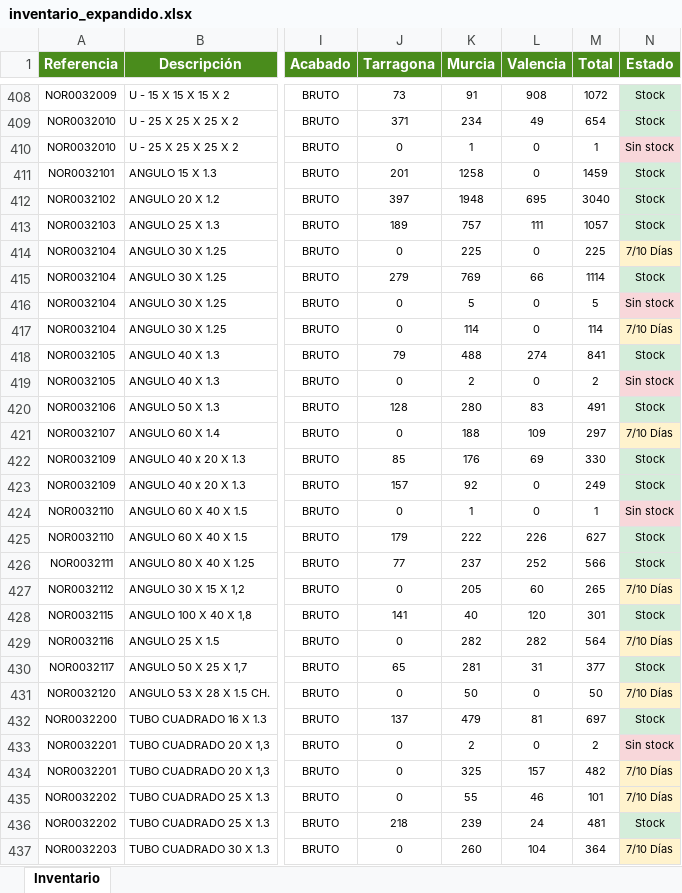
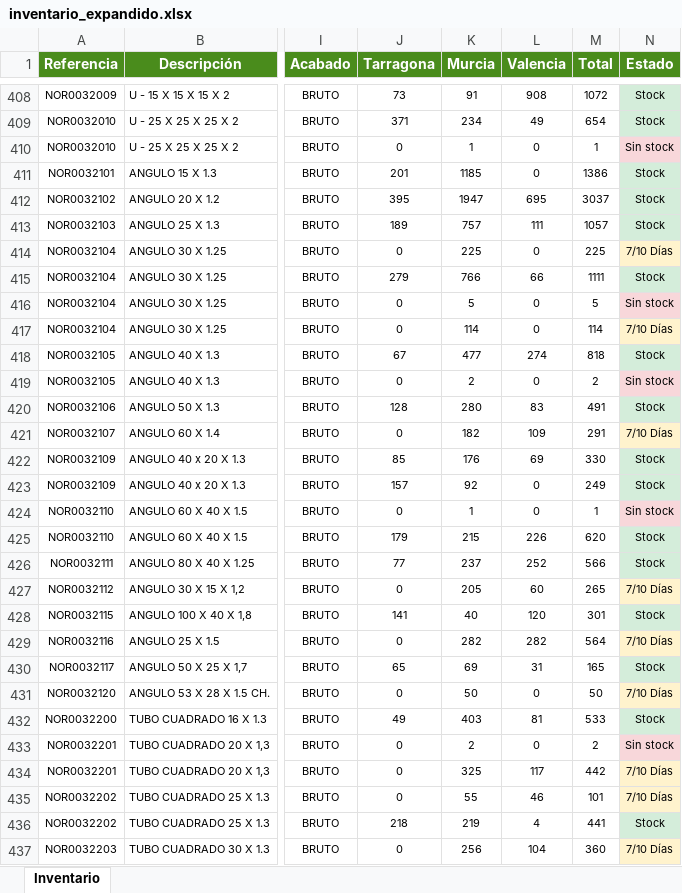
Before and after one commit to afcatalunya/normalizados, an Excel workbook: inventario_expandido.xlsx, sheet Inventario, drawn as a sheet; only a part is shown, gaps mark what is left out; values as stored, in another font and other column widths than the file's, no borders; the diff covers the shown part only; the diff names each change by its address in the sheet, - before the commit and + after, or states it on an @@ line.

Commit message:
Update inventario_expandido.xlsx — 10/07/2026 (+6 refs nuevas)

```diff
--- a/inventario_expandido.xlsx (sheet Inventario)
+++ b/inventario_expandido.xlsx (sheet Inventario)
-K411 (Murcia): 1258
+K411 (Murcia): 1185
-M411 (Total): 1459
+M411 (Total): 1386
-J412 (Tarragona): 397
+J412 (Tarragona): 395
-K412 (Murcia): 1948
+K412 (Murcia): 1947
-M412 (Total): 3040
+M412 (Total): 3037
-K415 (Murcia): 769
+K415 (Murcia): 766
-M415 (Total): 1114
+M415 (Total): 1111
-J418 (Tarragona): 79
+J418 (Tarragona): 67
-K418 (Murcia): 488
+K418 (Murcia): 477
-M418 (Total): 841
+M418 (Total): 818
-K421 (Murcia): 188
+K421 (Murcia): 182
-M421 (Total): 297
+M421 (Total): 291
-K425 (Murcia): 222
+K425 (Murcia): 215
-M425 (Total): 627
+M425 (Total): 620
-K430 (Murcia): 281
+K430 (Murcia): 69
-M430 (Total): 377
+M430 (Total): 165
-J432 (Tarragona): 137
+J432 (Tarragona): 49
-K432 (Murcia): 479
+K432 (Murcia): 403
-M432 (Total): 697
+M432 (Total): 533
-L434 (Valencia): 157
+L434 (Valencia): 117
-M434 (Total): 482
+M434 (Total): 442
-K436 (Murcia): 239
+K436 (Murcia): 219
-L436 (Valencia): 24
+L436 (Valencia): 4
-M436 (Total): 481
+M436 (Total): 441
-K437 (Murcia): 260
+K437 (Murcia): 256
-M437 (Total): 364
+M437 (Total): 360
```
Also changed, not shown: 6 added rows and 186 edited cells elsewhere in this sheet.
